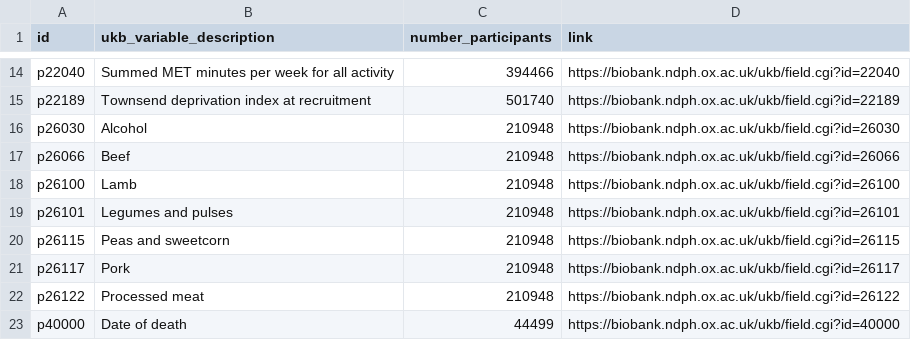
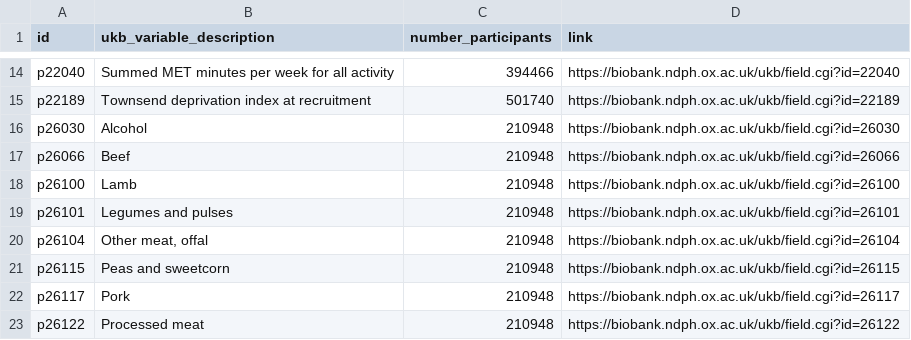
Before and after one commit to steno-aarhus/legliv, a CSV file: data-raw/project-variables.csv, drawn as a sheet; only a part is shown, gaps mark what is left out; the shorter side is filled out with more unchanged rows; the diff names each change by its address in the sheet, - before the commit and + after, or states it on an @@ line.

Commit message:
added variables

```diff
--- a/data-raw/project-variables.csv
+++ b/data-raw/project-variables.csv
+row 20: p26104 | Other meat, offal | 210948 | https://biobank.ndph.ox.ac.uk/ukb/field.cgi?id=26104
```
